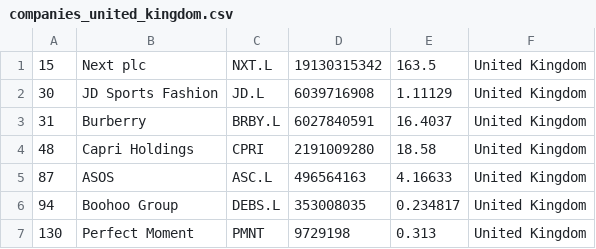
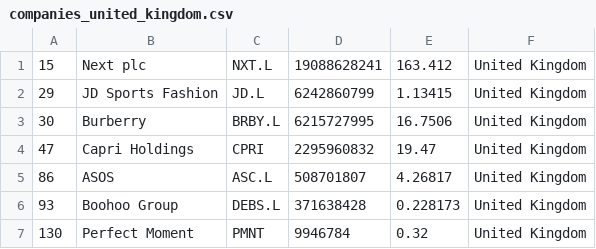
Before and after one commit to Roygel30/merida-june-6-2024, a CSV file: companies_united_kingdom.csv, drawn as a sheet.

```diff
--- a/companies_united_kingdom.csv
+++ b/companies_united_kingdom.csv
@@ -1,7 +1,7 @@
-"15","Next plc","NXT.L","19130315342","163.5","United Kingdom"
-"30","JD Sports Fashion","JD.L","6039716908","1.11129","United Kingdom"
-"31","Burberry","BRBY.L","6027840591","16.4037","United Kingdom"
-"48","Capri Holdings","CPRI","2191009280","18.58","United Kingdom"
-"87","ASOS","ASC.L","496564163","4.16633","United Kingdom"
-"94","Boohoo Group","DEBS.L","353008035","0.234817","United Kingdom"
-"130","Perfect Moment","PMNT","9729198","0.313","United Kingdom"
+"15","Next plc","NXT.L","19088628241","163.412","United Kingdom"
+"29","JD Sports Fashion","JD.L","6242860799","1.13415","United Kingdom"
+"30","Burberry","BRBY.L","6215727995","16.7506","United Kingdom"
+"47","Capri Holdings","CPRI","2295960832","19.47","United Kingdom"
+"86","ASOS","ASC.L","508701807","4.26817","United Kingdom"
+"93","Boohoo Group","DEBS.L","371638428","0.228173","United Kingdom"
+"130","Perfect Moment","PMNT","9946784","0.32","United Kingdom"
```
Also changed, not shown: companies-all.csv, companies_france.csv, 1 other file.
